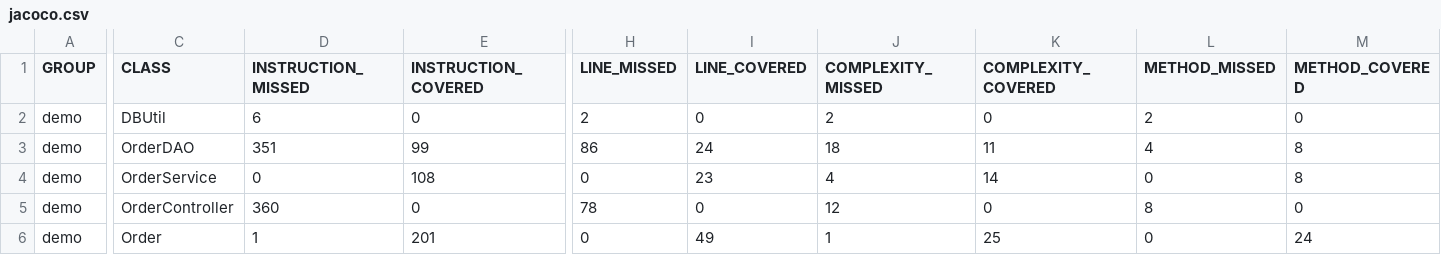
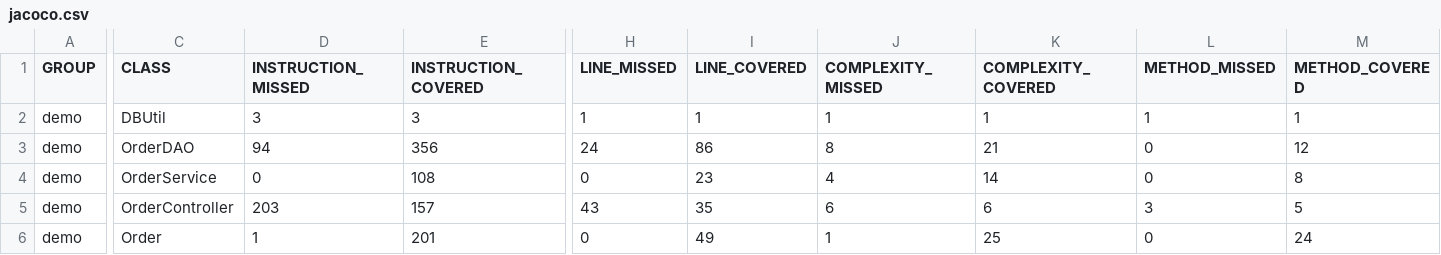
Before and after one commit to dawny123123/1103demo, a CSV file: target/site/jacoco/jacoco.csv, drawn as a sheet; only a part is shown, gaps mark what is left out; the diff covers the shown part only; the diff names each change by its address in the sheet, - before the commit and + after, or states it on an @@ line.

```diff
--- a/target/site/jacoco/jacoco.csv
+++ b/target/site/jacoco/jacoco.csv
-D2 (INSTRUCTION_MISSED): 6
+D2 (INSTRUCTION_MISSED): 3
-E2 (INSTRUCTION_COVERED): 0
+E2 (INSTRUCTION_COVERED): 3
-H2 (LINE_MISSED): 2
+H2 (LINE_MISSED): 1
-I2 (LINE_COVERED): 0
+I2 (LINE_COVERED): 1
-J2 (COMPLEXITY_MISSED): 2
+J2 (COMPLEXITY_MISSED): 1
-K2 (COMPLEXITY_COVERED): 0
+K2 (COMPLEXITY_COVERED): 1
-L2 (METHOD_MISSED): 2
+L2 (METHOD_MISSED): 1
-M2 (METHOD_COVERED): 0
+M2 (METHOD_COVERED): 1
-D3 (INSTRUCTION_MISSED): 351
+D3 (INSTRUCTION_MISSED): 94
-E3 (INSTRUCTION_COVERED): 99
+E3 (INSTRUCTION_COVERED): 356
-H3 (LINE_MISSED): 86
+H3 (LINE_MISSED): 24
-I3 (LINE_COVERED): 24
+I3 (LINE_COVERED): 86
-J3 (COMPLEXITY_MISSED): 18
+J3 (COMPLEXITY_MISSED): 8
-K3 (COMPLEXITY_COVERED): 11
+K3 (COMPLEXITY_COVERED): 21
-L3 (METHOD_MISSED): 4
+L3 (METHOD_MISSED): 0
-M3 (METHOD_COVERED): 8
+M3 (METHOD_COVERED): 12
-D5 (INSTRUCTION_MISSED): 360
+D5 (INSTRUCTION_MISSED): 203
-E5 (INSTRUCTION_COVERED): 0
+E5 (INSTRUCTION_COVERED): 157
-H5 (LINE_MISSED): 78
+H5 (LINE_MISSED): 43
-I5 (LINE_COVERED): 0
+I5 (LINE_COVERED): 35
-J5 (COMPLEXITY_MISSED): 12
+J5 (COMPLEXITY_MISSED): 6
-K5 (COMPLEXITY_COVERED): 0
+K5 (COMPLEXITY_COVERED): 6
-L5 (METHOD_MISSED): 8
+L5 (METHOD_MISSED): 3
-M5 (METHOD_COVERED): 0
+M5 (METHOD_COVERED): 5
```
Also changed, not shown: 28 edited cells elsewhere in this file, 43 other files.
